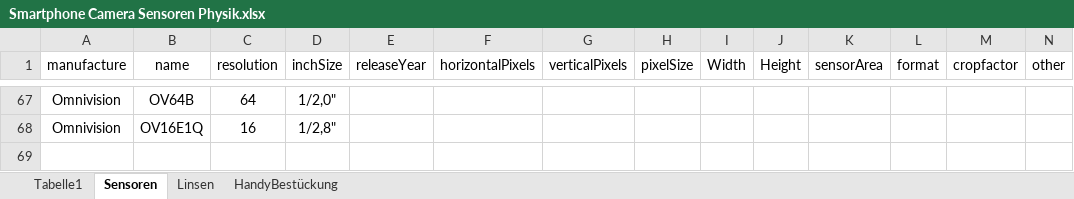
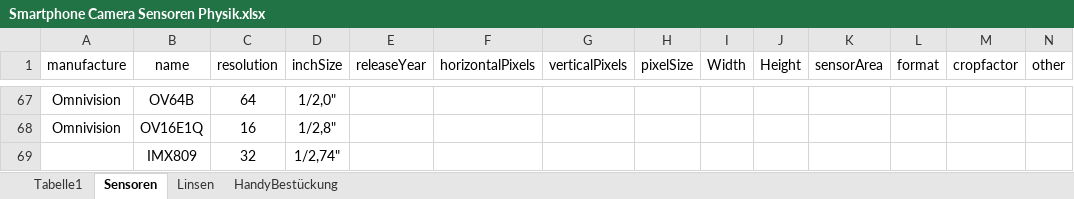
Before and after one commit to Kryptomane/smartphoneCompareCamera, an Excel workbook: Smartphone Camera Sensoren Physik.xlsx, sheet Sensoren, drawn as a sheet; only a part is shown, gaps mark what is left out; values as stored, in another font and other column widths than the file's, no borders; the diff names each change by its address in the sheet, - before the commit and + after, or states it on an @@ line.

```diff
--- a/Smartphone Camera Sensoren Physik.xlsx (sheet Sensoren)
+++ b/Smartphone Camera Sensoren Physik.xlsx (sheet Sensoren)
+row 69:  | IMX809 | 32 | 1/2,74"
```
Also changed, not shown: sheet HandyBestückung, sheet Linsen, 3 other files.
